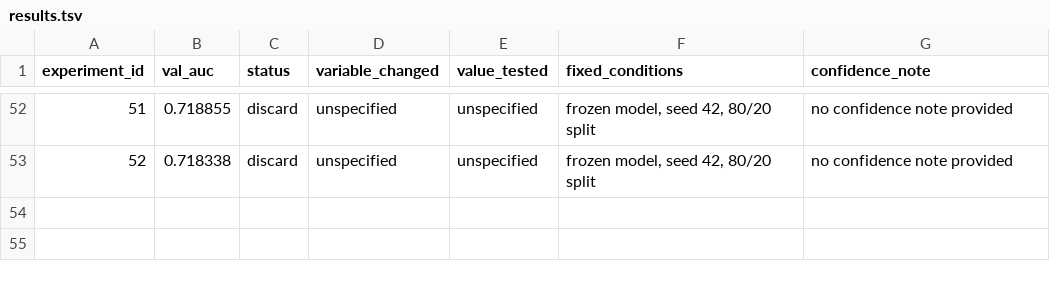
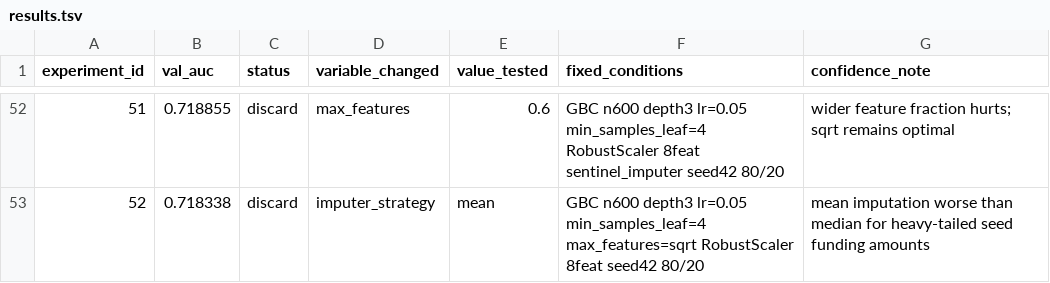
Before and after one commit to claudiachang27/stat390autoresearch, a TSV file: results.tsv, drawn as a sheet; only a part is shown, gaps mark what is left out; the diff covers the shown part only.

```diff
--- a/results.tsv
+++ b/results.tsv
@@ -52,2 +52,2 @@ experiment_id	val_auc	status	variable_changed	value_tested	fixed_conditions	conf
-51	0.718855	discard	unspecified	unspecified	frozen model, seed 42, 80/20 split	no confidence note provided
-52	0.718338	discard	unspecified	unspecified	frozen model, seed 42, 80/20 split	no confidence note provided
+51	0.718855	discard	max_features	0.6	GBC n600 depth3 lr=0.05 min_samples_leaf=4 RobustScaler 8feat sentinel_imputer seed42 80/20	wider feature fraction hurts; sqrt remains optimal
+52	0.718338	discard	imputer_strategy	mean	GBC n600 depth3 lr=0.05 min_samples_leaf=4 max_features=sqrt RobustScaler 8feat seed42 80/20	mean imputation worse than median for heavy-tailed seed funding amounts
```
Also changed, not shown: 36 edited cells elsewhere in this file.
